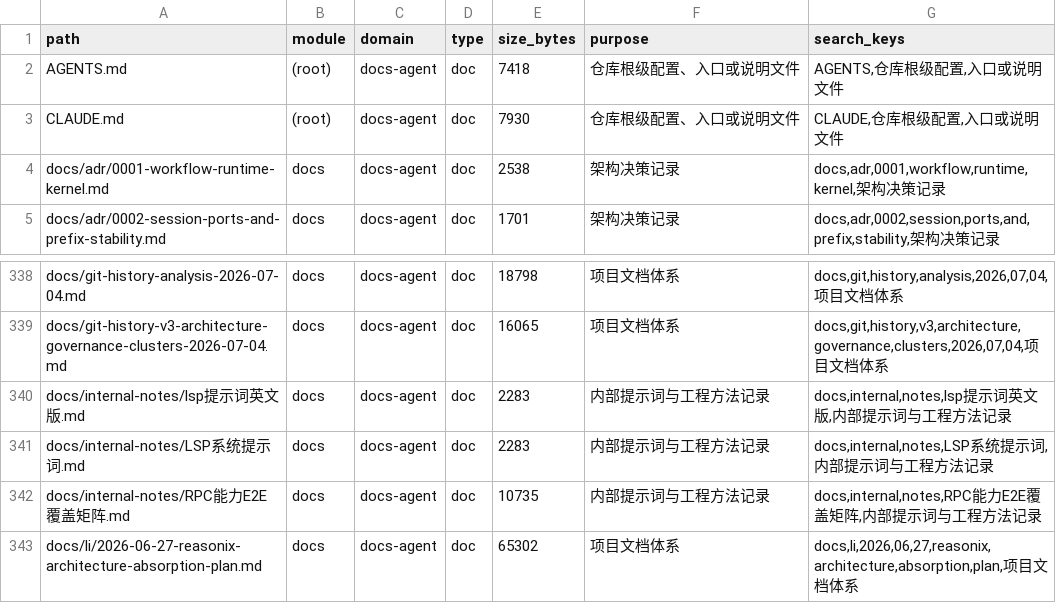
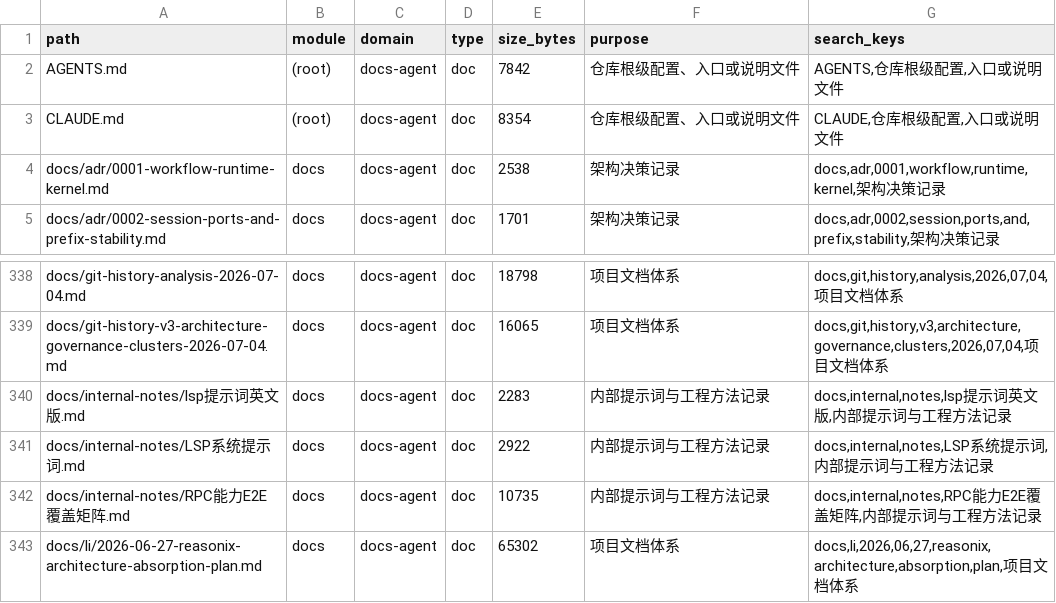
Before and after one commit to lihah111222333-cloud/Super-Dolphin-Agent-Cockpit, a TSV file: docs/doc/codemap/project-map/index/docs-agent.tsv, drawn as a sheet; only a part is shown, gaps mark what is left out.

```diff
--- a/docs/doc/codemap/project-map/index/docs-agent.tsv
+++ b/docs/doc/codemap/project-map/index/docs-agent.tsv
@@ -1,4 +1,4 @@
 path	module	domain	type	size_bytes	purpose	search_keys
-AGENTS.md	(root)	docs-agent	doc	7418	仓库根级配置、入口或说明文件	AGENTS,仓库根级配置,入口或说明文件
-CLAUDE.md	(root)	docs-agent	doc	7930	仓库根级配置、入口或说明文件	CLAUDE,仓库根级配置,入口或说明文件
+AGENTS.md	(root)	docs-agent	doc	7842	仓库根级配置、入口或说明文件	AGENTS,仓库根级配置,入口或说明文件
+CLAUDE.md	(root)	docs-agent	doc	8354	仓库根级配置、入口或说明文件	CLAUDE,仓库根级配置,入口或说明文件
 docs/adr/0001-workflow-runtime-kernel.md	docs	docs-agent	doc	2538	架构决策记录	docs,adr,0001,workflow,runtime,kernel,架构决策记录
@@ -340,3 +340,3 @@ docs/git-history-v3-architecture-governance-clusters-2026-07-04.md	docs	docs-age
 docs/internal-notes/lsp提示词英文版.md	docs	docs-agent	doc	2283	内部提示词与工程方法记录	docs,internal,notes,lsp提示词英文版,内部提示词与工程方法记录
-docs/internal-notes/LSP系统提示词.md	docs	docs-agent	doc	2283	内部提示词与工程方法记录	docs,internal,notes,LSP系统提示词,内部提示词与工程方法记录
+docs/internal-notes/LSP系统提示词.md	docs	docs-agent	doc	2922	内部提示词与工程方法记录	docs,internal,notes,LSP系统提示词,内部提示词与工程方法记录
 docs/internal-notes/RPC能力E2E覆盖矩阵.md	docs	docs-agent	doc	10735	内部提示词与工程方法记录	docs,internal,notes,RPC能力E2E覆盖矩阵,内部提示词与工程方法记录
```
Also changed, not shown: 4 other files.
